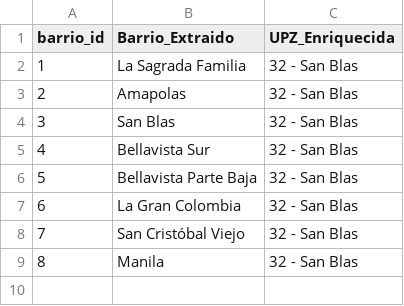
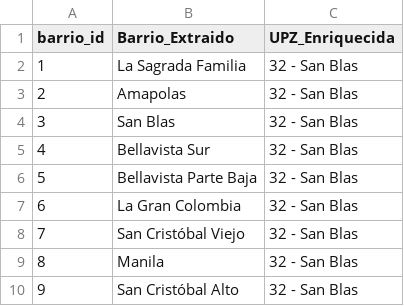
Before and after one commit to coloncolonneideryesid-cmd/convive360-etl, a CSV file: dimensiones/dim_barrios.csv, drawn as a sheet.

```diff
--- a/dimensiones/dim_barrios.csv
+++ b/dimensiones/dim_barrios.csv
@@ -9 +9,2 @@
 8;Manila;32 - San Blas
+9;San Cristóbal Alto;32 - San Blas
```
Also changed, not shown: dimensiones/Dim_Lineas_Estrategicas.csv, fact_actividades.csv, 1 other file.
